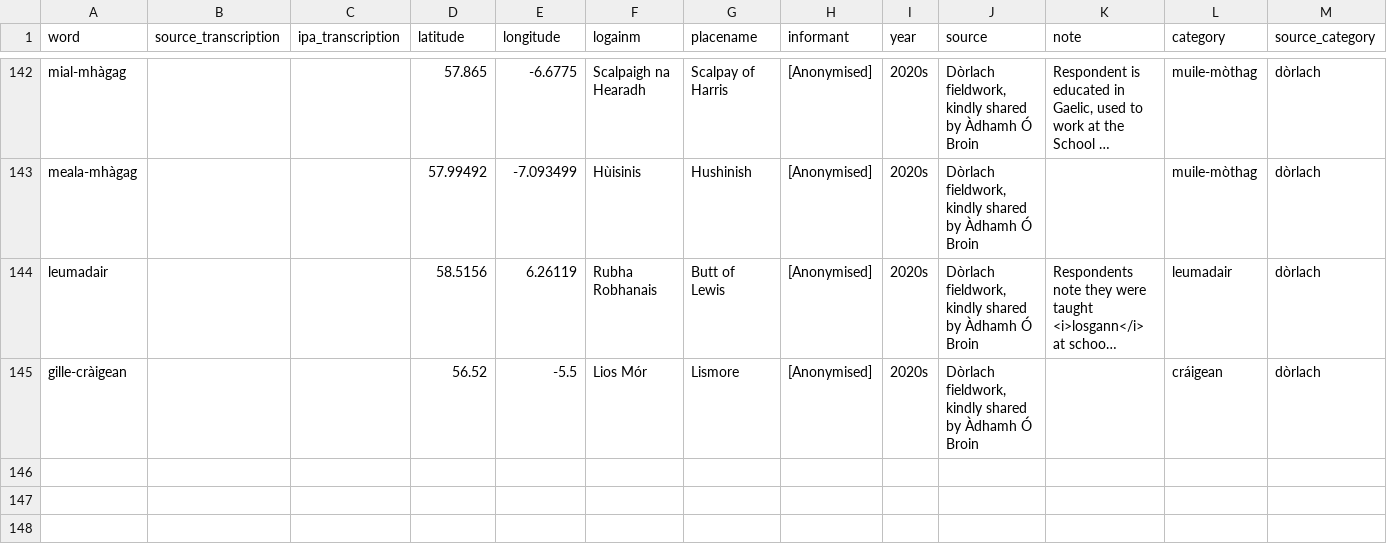
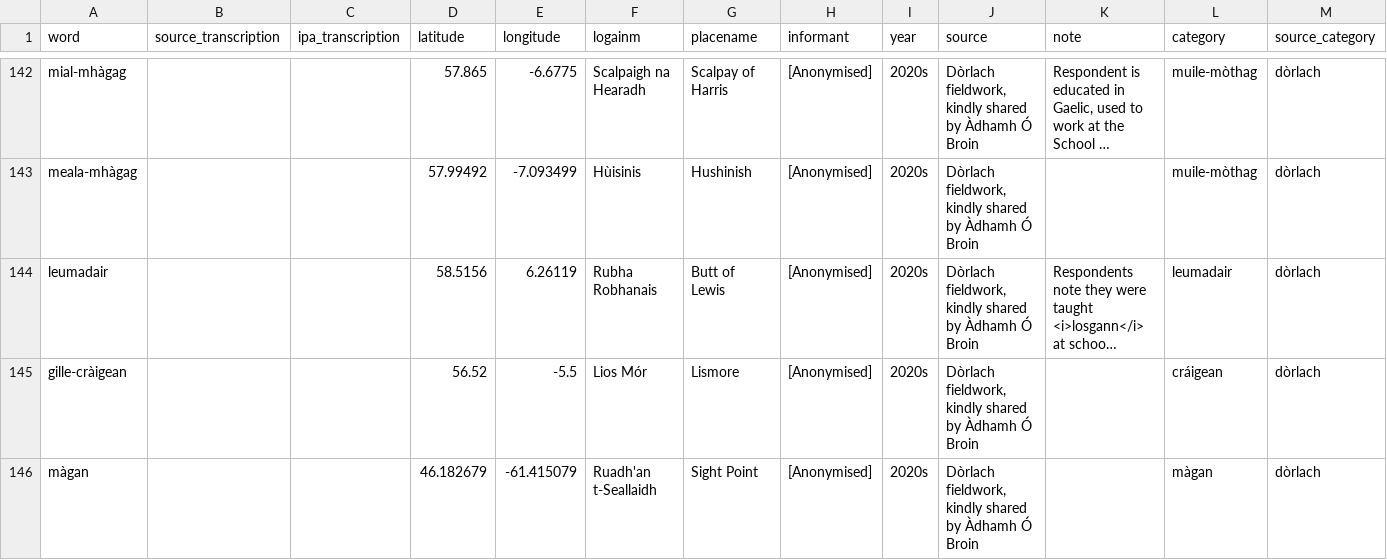
Before and after one commit to lochsh/mclaug, a CSV file: content/images/froganna/data.csv, drawn as a sheet; only a part is shown, gaps mark what is left out; long unchanged cells end in …; the diff names each change by its address in the sheet, - before the commit and + after, or states it on an @@ line.

```diff
--- a/content/images/froganna/data.csv
+++ b/content/images/froganna/data.csv
+row 146: màgan |  |  | 46.182679 | -61.415079 | Ruadh'an t-Seallaidh | Sight Point | [Anonymised] | 2020s | Dòrlach fieldwork, kindly shared by Àdhamh Ó Broin |  | màgan | dòrlach
```
Also changed, not shown: 1 other file.
